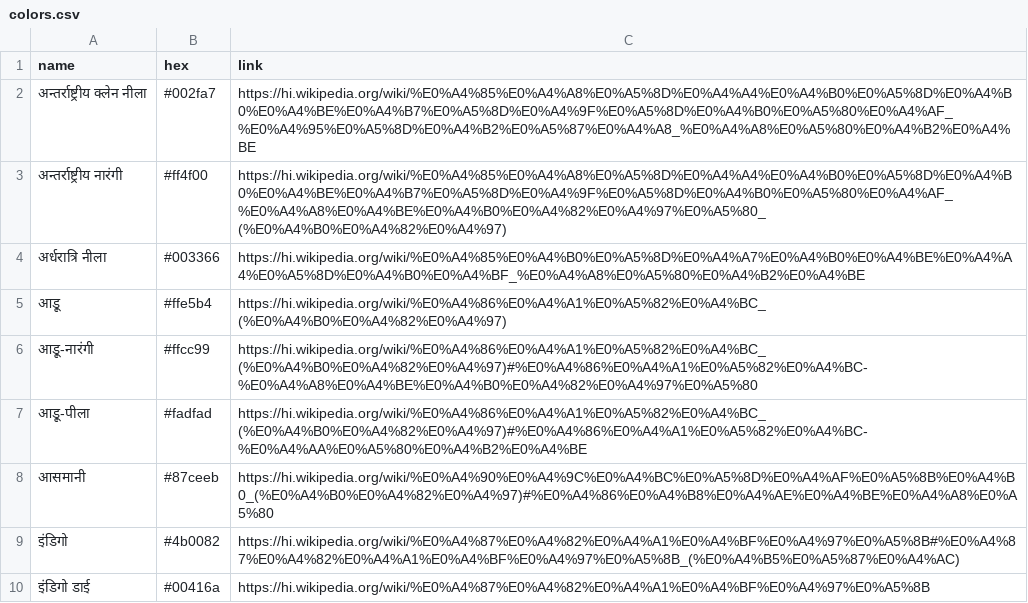
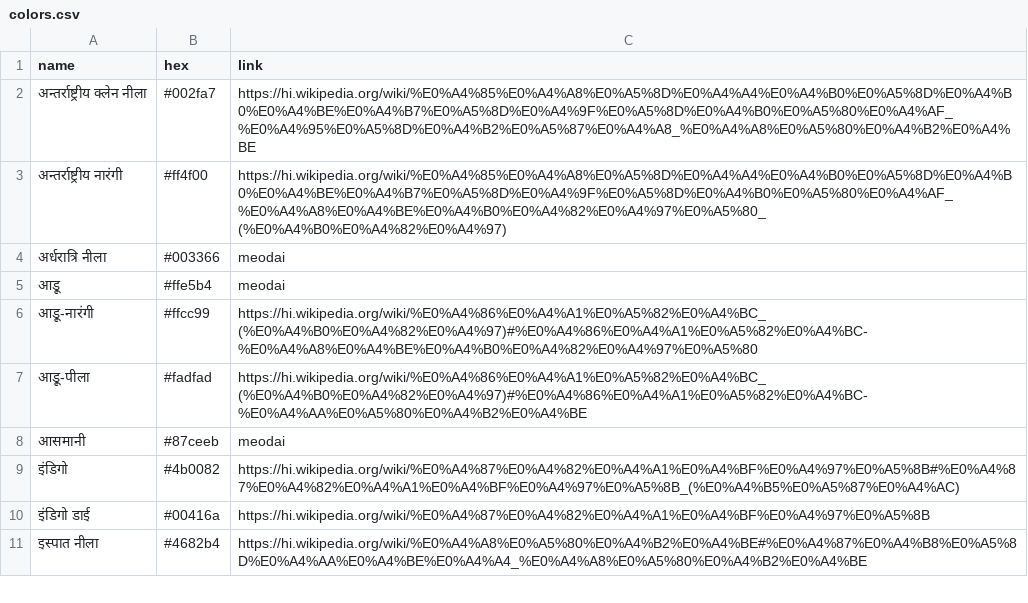
Before and after one commit to meodai/hindi-color-names, a CSV file: colors.csv, drawn as a sheet; only a part is shown; the shorter side is filled out with more unchanged rows.

```diff
--- a/colors.csv
+++ b/colors.csv
@@ -3,7 +3,7 @@ name,hex,link
 अन्तर्राष्ट्रीय नारंगी,#ff4f00,https://hi.wikipedia.org/wiki/%E0%A4%85%E0%A4%A8%E0%A5%8D%E0%A4%A4%E0%A4%B0%E0%A5%8D%E0%A4%B0%E0%A4%BE%E0%A4%B7%E0%A5%8D%E0%A4%9F%E0%A5%8D%E0%A4%B0%E0%A5%80%E0%A4%AF_%E0%A4%A8%E0%A4%BE%E0%A4%B0%E0%A4%82%E0%A4%97%E0%A5%80_(%E0%A4%B0%E0%A4%82%E0%A4%97)
-अर्धरात्रि नीला,#003366,https://hi.wikipedia.org/wiki/%E0%A4%85%E0%A4%B0%E0%A5%8D%E0%A4%A7%E0%A4%B0%E0%A4%BE%E0%A4%A4%E0%A5%8D%E0%A4%B0%E0%A4%BF_%E0%A4%A8%E0%A5%80%E0%A4%B2%E0%A4%BE
-आडू़,#ffe5b4,https://hi.wikipedia.org/wiki/%E0%A4%86%E0%A4%A1%E0%A5%82%E0%A4%BC_(%E0%A4%B0%E0%A4%82%E0%A4%97)
+अर्धरात्रि नीला,#003366,meodai
+आडू़,#ffe5b4,meodai
 आडू़-नारंगी,#ffcc99,https://hi.wikipedia.org/wiki/%E0%A4%86%E0%A4%A1%E0%A5%82%E0%A4%BC_(%E0%A4%B0%E0%A4%82%E0%A4%97)#%E0%A4%86%E0%A4%A1%E0%A5%82%E0%A4%BC-%E0%A4%A8%E0%A4%BE%E0%A4%B0%E0%A4%82%E0%A4%97%E0%A5%80
 आडू़-पीला,#fadfad,https://hi.wikipedia.org/wiki/%E0%A4%86%E0%A4%A1%E0%A5%82%E0%A4%BC_(%E0%A4%B0%E0%A4%82%E0%A4%97)#%E0%A4%86%E0%A4%A1%E0%A5%82%E0%A4%BC-%E0%A4%AA%E0%A5%80%E0%A4%B2%E0%A4%BE
-आसमानी,#87ceeb,https://hi.wikipedia.org/wiki/%E0%A4%90%E0%A4%9C%E0%A4%BC%E0%A5%8D%E0%A4%AF%E0%A5%8B%E0%A4%B0_(%E0%A4%B0%E0%A4%82%E0%A4%97)#%E0%A4%86%E0%A4%B8%E0%A4%AE%E0%A4%BE%E0%A4%A8%E0%A5%80
+आसमानी,#87ceeb,meodai
 इंडिगो,#4b0082,https://hi.wikipedia.org/wiki/%E0%A4%87%E0%A4%82%E0%A4%A1%E0%A4%BF%E0%A4%97%E0%A5%8B#%E0%A4%87%E0%A4%82%E0%A4%A1%E0%A4%BF%E0%A4%97%E0%A5%8B_(%E0%A4%B5%E0%A5%87%E0%A4%AC)
```
Also changed, not shown: 3 other files.
